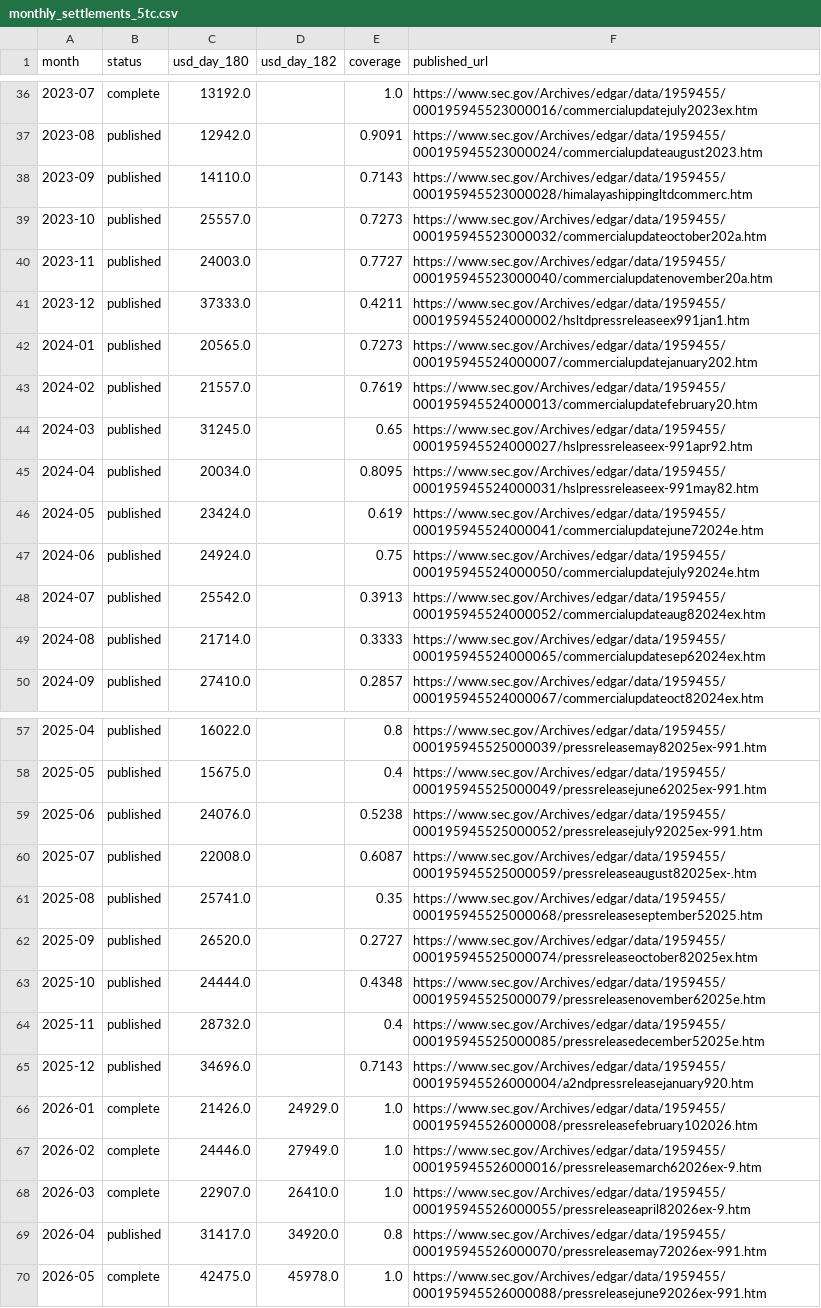
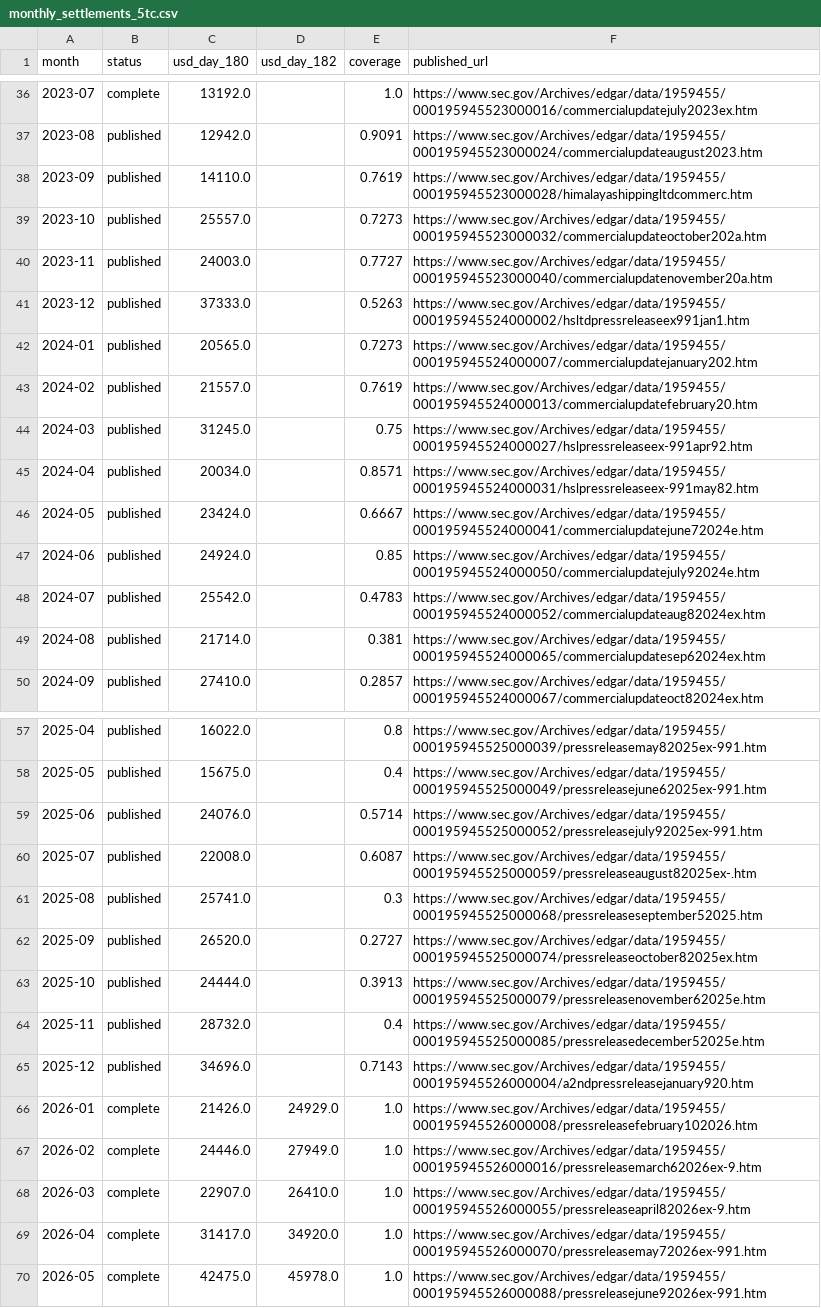
Before and after one commit to nathancouturier/ffa-basis-hedging-study, a CSV file: data/downloads/monthly_settlements_5tc.csv, drawn as a sheet; only a part is shown, gaps mark what is left out.

```diff
--- a/data/downloads/monthly_settlements_5tc.csv
+++ b/data/downloads/monthly_settlements_5tc.csv
@@ -37,14 +37,14 @@ month,status,usd_day_180,usd_day_182,coverage,published_url
 2023-08,published,12942.0,,0.9091,https://www.sec.gov/Archives/edgar/data/1959455/000195945523000024/commercialupdateaugust2023.htm
-2023-09,published,14110.0,,0.7143,https://www.sec.gov/Archives/edgar/data/1959455/000195945523000028/himalayashippingltdcommerc.htm
+2023-09,published,14110.0,,0.7619,https://www.sec.gov/Archives/edgar/data/1959455/000195945523000028/himalayashippingltdcommerc.htm
 2023-10,published,25557.0,,0.7273,https://www.sec.gov/Archives/edgar/data/1959455/000195945523000032/commercialupdateoctober202a.htm
 2023-11,published,24003.0,,0.7727,https://www.sec.gov/Archives/edgar/data/1959455/000195945523000040/commercialupdatenovember20a.htm
-2023-12,published,37333.0,,0.4211,https://www.sec.gov/Archives/edgar/data/1959455/000195945524000002/hsltdpressreleaseex991jan1.htm
+2023-12,published,37333.0,,0.5263,https://www.sec.gov/Archives/edgar/data/1959455/000195945524000002/hsltdpressreleaseex991jan1.htm
 2024-01,published,20565.0,,0.7273,https://www.sec.gov/Archives/edgar/data/1959455/000195945524000007/commercialupdatejanuary202.htm
 2024-02,published,21557.0,,0.7619,https://www.sec.gov/Archives/edgar/data/1959455/000195945524000013/commercialupdatefebruary20.htm
-2024-03,published,31245.0,,0.65,https://www.sec.gov/Archives/edgar/data/1959455/000195945524000027/hslpressreleaseex-991apr92.htm
-2024-04,published,20034.0,,0.8095,https://www.sec.gov/Archives/edgar/data/1959455/000195945524000031/hslpressreleaseex-991may82.htm
-2024-05,published,23424.0,,0.619,https://www.sec.gov/Archives/edgar/data/1959455/000195945524000041/commercialupdatejune72024e.htm
-2024-06,published,24924.0,,0.75,https://www.sec.gov/Archives/edgar/data/1959455/000195945524000050/commercialupdatejuly92024e.htm
-2024-07,published,25542.0,,0.3913,https://www.sec.gov/Archives/edgar/data/1959455/000195945524000052/commercialupdateaug82024ex.htm
-2024-08,published,21714.0,,0.3333,https://www.sec.gov/Archives/edgar/data/1959455/000195945524000065/commercialupdatesep62024ex.htm
+2024-03,published,31245.0,,0.75,https://www.sec.gov/Archives/edgar/data/1959455/000195945524000027/hslpressreleaseex-991apr92.htm
+2024-04,published,20034.0,,0.8571,https://www.sec.gov/Archives/edgar/data/1959455/000195945524000031/hslpressreleaseex-991may82.htm
+2024-05,published,23424.0,,0.6667,https://www.sec.gov/Archives/edgar/data/1959455/000195945524000041/commercialupdatejune72024e.htm
+2024-06,published,24924.0,,0.85,https://www.sec.gov/Archives/edgar/data/1959455/000195945524000050/commercialupdatejuly92024e.htm
+2024-07,published,25542.0,,0.4783,https://www.sec.gov/Archives/edgar/data/1959455/000195945524000052/commercialupdateaug82024ex.htm
+2024-08,published,21714.0,,0.381,https://www.sec.gov/Archives/edgar/data/1959455/000195945524000065/commercialupdatesep62024ex.htm
 2024-09,published,27410.0,,0.2857,https://www.sec.gov/Archives/edgar/data/1959455/000195945524000067/commercialupdateoct82024ex.htm
@@ -58,7 +58,7 @@ month,status,usd_day_180,usd_day_182,coverage,published_url
 2025-05,published,15675.0,,0.4,https://www.sec.gov/Archives/edgar/data/1959455/000195945525000049/pressreleasejune62025ex-991.htm
-2025-06,published,24076.0,,0.5238,https://www.sec.gov/Archives/edgar/data/1959455/000195945525000052/pressreleasejuly92025ex-991.htm
+2025-06,published,24076.0,,0.5714,https://www.sec.gov/Archives/edgar/data/1959455/000195945525000052/pressreleasejuly92025ex-991.htm
 2025-07,published,22008.0,,0.6087,https://www.sec.gov/Archives/edgar/data/1959455/000195945525000059/pressreleaseaugust82025ex-.htm
-2025-08,published,25741.0,,0.35,https://www.sec.gov/Archives/edgar/data/1959455/000195945525000068/pressreleaseseptember52025.htm
+2025-08,published,25741.0,,0.3,https://www.sec.gov/Archives/edgar/data/1959455/000195945525000068/pressreleaseseptember52025.htm
 2025-09,published,26520.0,,0.2727,https://www.sec.gov/Archives/edgar/data/1959455/000195945525000074/pressreleaseoctober82025ex.htm
-2025-10,published,24444.0,,0.4348,https://www.sec.gov/Archives/edgar/data/1959455/000195945525000079/pressreleasenovember62025e.htm
+2025-10,published,24444.0,,0.3913,https://www.sec.gov/Archives/edgar/data/1959455/000195945525000079/pressreleasenovember62025e.htm
 2025-11,published,28732.0,,0.4,https://www.sec.gov/Archives/edgar/data/1959455/000195945525000085/pressreleasedecember52025e.htm
@@ -68,3 +68,3 @@ month,status,usd_day_180,usd_day_182,coverage,published_url
 2026-03,complete,22907.0,26410.0,1.0,https://www.sec.gov/Archives/edgar/data/1959455/000195945526000055/pressreleaseapril82026ex-9.htm
-2026-04,published,31417.0,34920.0,0.8,https://www.sec.gov/Archives/edgar/data/1959455/000195945526000070/pressreleasemay72026ex-991.htm
+2026-04,complete,31417.0,34920.0,1.0,https://www.sec.gov/Archives/edgar/data/1959455/000195945526000070/pressreleasemay72026ex-991.htm
 2026-05,complete,42475.0,45978.0,1.0,https://www.sec.gov/Archives/edgar/data/1959455/000195945526000088/pressreleasejune92026ex-991.htm
```
Also changed, not shown: data/downloads/forecast_errors.csv, data/downloads/hedge_effectiveness.csv, 36 other files.
